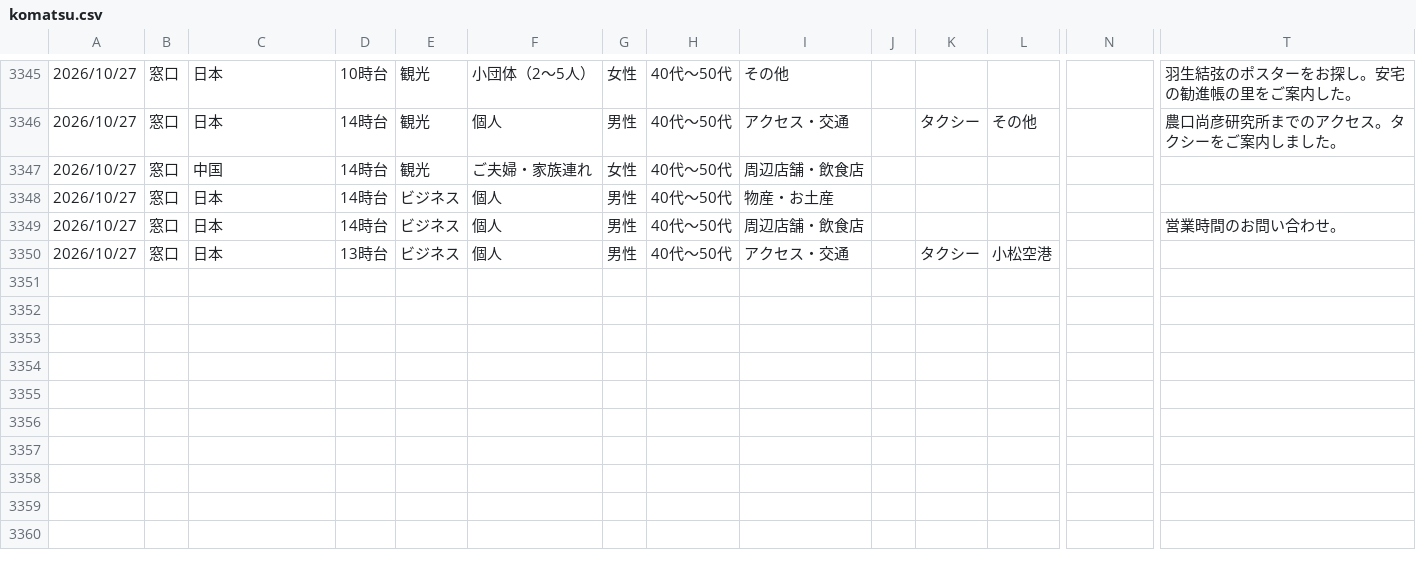
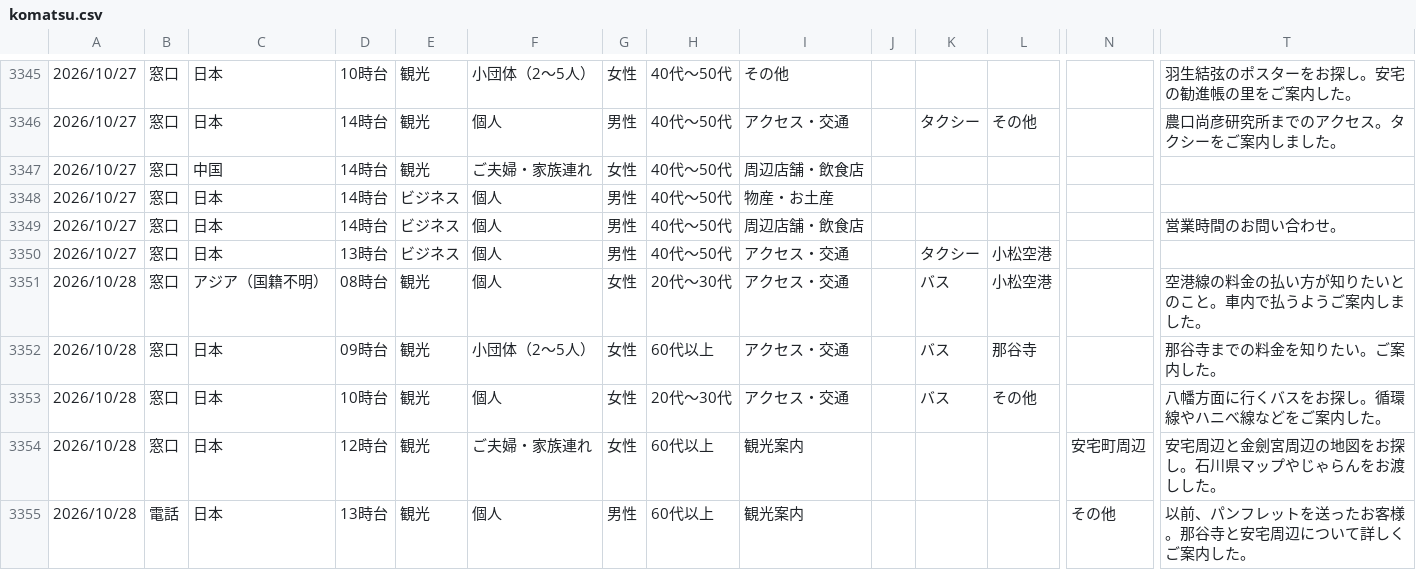
Before and after one commit to codefornoto/Milli, a CSV file: komatsu/komatsu.csv, drawn as a sheet; only a part is shown, gaps mark what is left out; rows hold the shown columns only; the diff names each change by its address in the sheet, - before the commit and + after, or states it on an @@ line.

```diff
--- a/komatsu/komatsu.csv
+++ b/komatsu/komatsu.csv
+row 3351: 2026/10/28 | 窓口 | アジア（国籍不明） | 08時台 | 観光 | 個人 | 女性 | 20代～30代 | アクセス・交通 |  | バス | 小松空港 |  | 空港線の料金の払い方が知りたいとのこと。車内で払うようご案内しました。
+row 3352: 2026/10/28 | 窓口 | 日本 | 09時台 | 観光 | 小団体（2～5人） | 女性 | 60代以上 | アクセス・交通 |  | バス | 那谷寺 |  | 那谷寺までの料金を知りたい。ご案内した。
+row 3353: 2026/10/28 | 窓口 | 日本 | 10時台 | 観光 | 個人 | 女性 | 20代～30代 | アクセス・交通 |  | バス | その他 |  | 八幡方面に行くバスをお探し。循環線やハニべ線などをご案内した。
+row 3354: 2026/10/28 | 窓口 | 日本 | 12時台 | 観光 | ご夫婦・家族連れ | 女性 | 60代以上 | 観光案内 |  |  |  | 安宅町周辺 | 安宅周辺と金劍宮周辺の地図をお探し。石川県マップやじゃらんをお渡しした。
+row 3355: 2026/10/28 | 電話 | 日本 | 13時台 | 観光 | 個人 | 男性 | 60代以上 | 観光案内 |  |  |  | その他 | 以前、パンフレットを送ったお客様。那谷寺と安宅周辺について詳しくご案内した。
```
